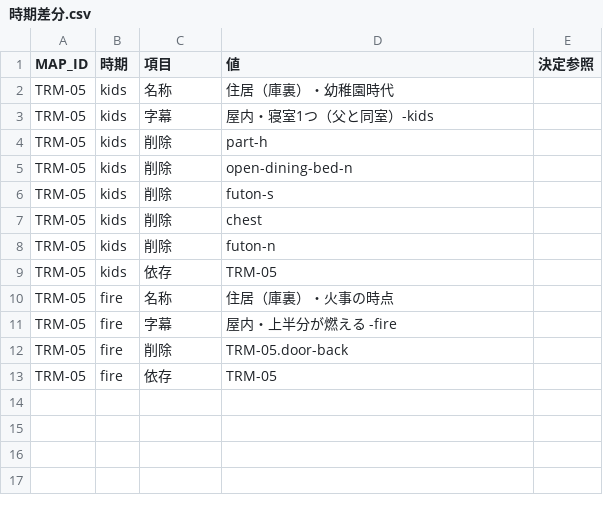
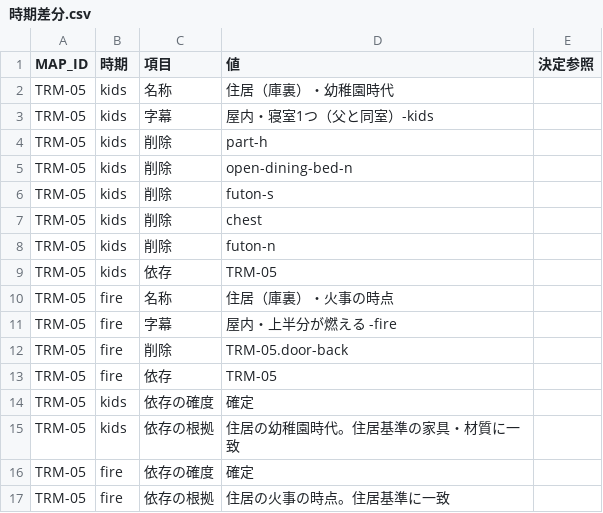
Before and after one commit to kako-jun/sit-by-me, a CSV file: docs/ledger/時期差分.csv, drawn as a sheet; the diff names each change by its address in the sheet, - before the commit and + after, or states it on an @@ line.

```diff
--- a/docs/ledger/時期差分.csv
+++ b/docs/ledger/時期差分.csv
+row 14: TRM-05 | kids | 依存の確度 | 確定
+row 15: TRM-05 | kids | 依存の根拠 | 住居の幼稚園時代。住居基準の家具・材質に一致
+row 16: TRM-05 | fire | 依存の確度 | 確定
+row 17: TRM-05 | fire | 依存の根拠 | 住居の火事の時点。住居基準に一致
```
Also changed, not shown: docs/ledger/接続図設定.csv, 12 other files.
